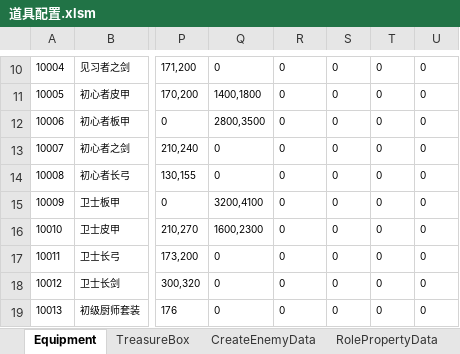
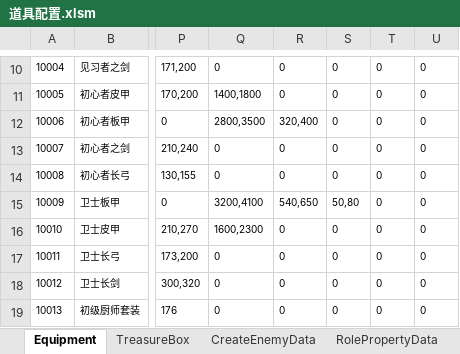
Before and after one commit to chen95nuo/NewRPG2D, an Excel workbook: 文档/道具配置.xlsm, sheet Equipment, drawn as a sheet; only a part is shown, gaps mark what is left out; values as stored, in another font and other column widths than the file's, no borders; charts and pictures and conditional formats not drawn; the diff names each change by its address in the sheet, - before the commit and + after, or states it on an @@ line.

Commit message:
修改了道具配置表

```diff
--- a/文档/道具配置.xlsm (sheet Equipment)
+++ b/文档/道具配置.xlsm (sheet Equipment)
-R12: 0
+R12: 320,400
-R15: 0
+R15: 540,650
-S15: 0
+S15: 50,80
```
Also changed, not shown: charts or pictures.
